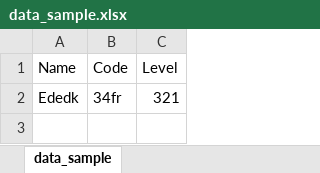
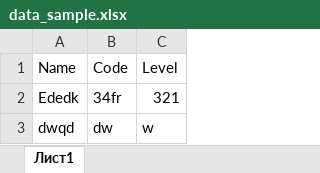
Before and after one commit to pustoshilov-d/WebGene, an Excel workbook: server/data/data_sample.xlsx, sheet Лист1, drawn as a sheet; values as stored, in another font and other column widths than the file's, no borders; the diff names each change by its address in the sheet, - before the commit and + after, or states it on an @@ line.

```diff
--- a/server/data/data_sample.xlsx (sheet Лист1)
+++ b/server/data/data_sample.xlsx (sheet Лист1)
-sheet tab: data_sample
+sheet tab: Лист1
+row 3: dwqd | dw | w
```
Also changed, not shown: 23 other files.
